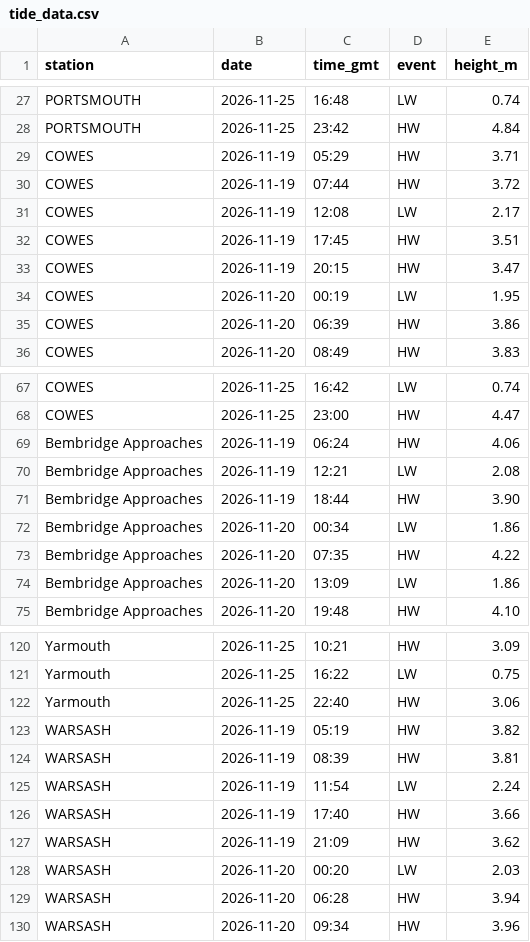
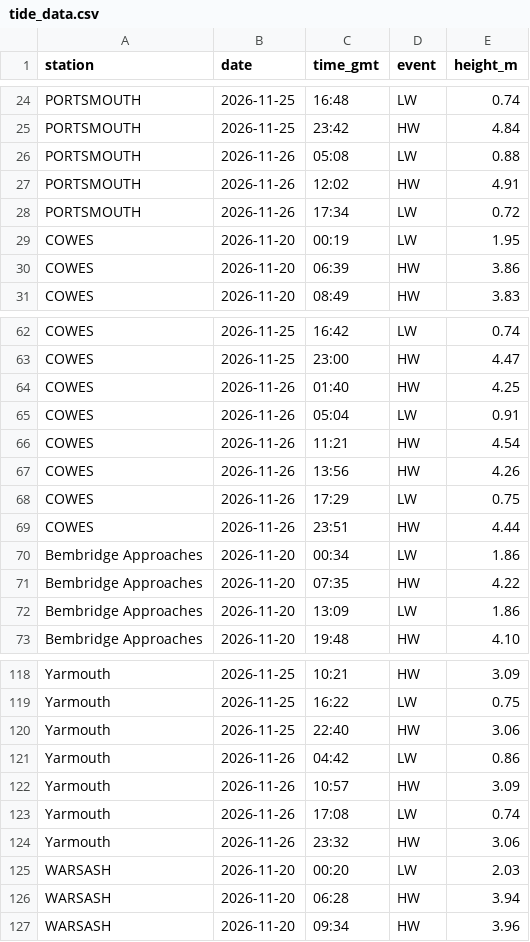
Before and after one commit to goslingrobert-ops/solent-tides, a CSV file: tide_data.csv, drawn as a sheet; only a part is shown, gaps mark what is left out; removed rows and columns are numbered as before the commit, all else as after; the diff covers the shown part only; the diff names each change by its address in the sheet, - before the commit and + after, or states it on an @@ line.

```diff
--- a/tide_data.csv
+++ b/tide_data.csv
-row 29: COWES | 2026-11-19 | 05:29 | HW | 3.71
-row 30: COWES | 2026-11-19 | 07:44 | HW | 3.72
-row 31: COWES | 2026-11-19 | 12:08 | LW | 2.17
-row 32: COWES | 2026-11-19 | 17:45 | HW | 3.51
-row 33: COWES | 2026-11-19 | 20:15 | HW | 3.47
+row 26: PORTSMOUTH | 2026-11-26 | 05:08 | LW | 0.88
+row 27: PORTSMOUTH | 2026-11-26 | 12:02 | HW | 4.91
+row 28: PORTSMOUTH | 2026-11-26 | 17:34 | LW | 0.72
-row 69: Bembridge Approaches | 2026-11-19 | 06:24 | HW | 4.06
-row 70: Bembridge Approaches | 2026-11-19 | 12:21 | LW | 2.08
-row 71: Bembridge Approaches | 2026-11-19 | 18:44 | HW | 3.90
+row 64: COWES | 2026-11-26 | 01:40 | HW | 4.25
+row 65: COWES | 2026-11-26 | 05:04 | LW | 0.91
+row 66: COWES | 2026-11-26 | 11:21 | HW | 4.54
+row 67: COWES | 2026-11-26 | 13:56 | HW | 4.26
+row 68: COWES | 2026-11-26 | 17:29 | LW | 0.75
+row 69: COWES | 2026-11-26 | 23:51 | HW | 4.44
-row 123: WARSASH | 2026-11-19 | 05:19 | HW | 3.82
-row 124: WARSASH | 2026-11-19 | 08:39 | HW | 3.81
-row 125: WARSASH | 2026-11-19 | 11:54 | LW | 2.24
-row 126: WARSASH | 2026-11-19 | 17:40 | HW | 3.66
-row 127: WARSASH | 2026-11-19 | 21:09 | HW | 3.62
+row 121: Yarmouth | 2026-11-26 | 04:42 | LW | 0.86
+row 122: Yarmouth | 2026-11-26 | 10:57 | HW | 3.09
+row 123: Yarmouth | 2026-11-26 | 17:08 | LW | 0.74
+row 124: Yarmouth | 2026-11-26 | 23:32 | HW | 3.06
```
Also changed, not shown: 8 added rows and 6 removed rows elsewhere in this file.
